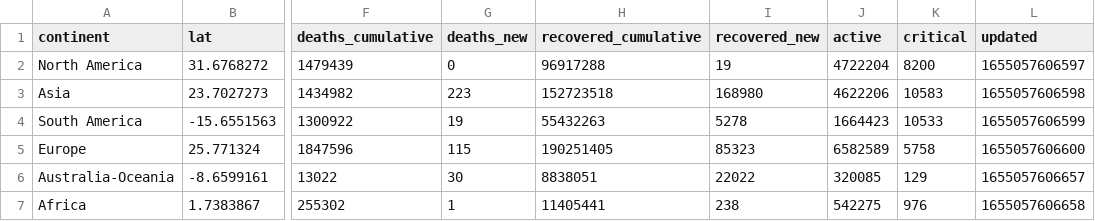
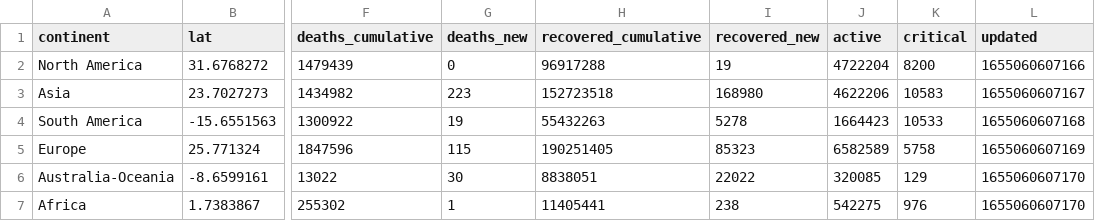
Before and after one commit to majimearun/covid-analysis, a CSV file: data/continents.csv, drawn as a sheet; only a part is shown, gaps mark what is left out; the diff names each change by its address in the sheet, - before the commit and + after, or states it on an @@ line.

```diff
--- a/data/continents.csv
+++ b/data/continents.csv
-L2 (updated): 1655057606597
+L2 (updated): 1655060607166
-L3 (updated): 1655057606598
+L3 (updated): 1655060607167
-L4 (updated): 1655057606599
+L4 (updated): 1655060607168
-L5 (updated): 1655057606600
+L5 (updated): 1655060607169
-L6 (updated): 1655057606657
+L6 (updated): 1655060607170
-L7 (updated): 1655057606658
+L7 (updated): 1655060607170
```
Also changed, not shown: data/countries.csv.
